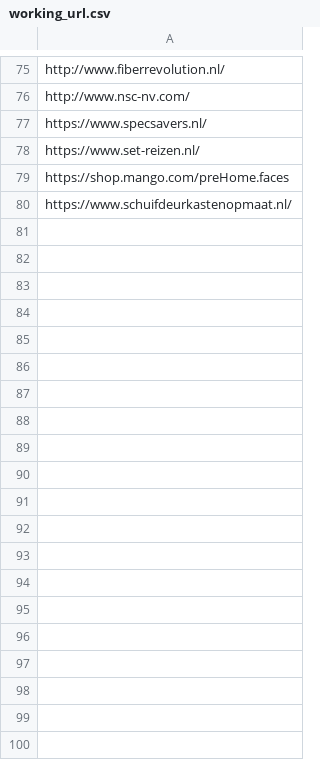
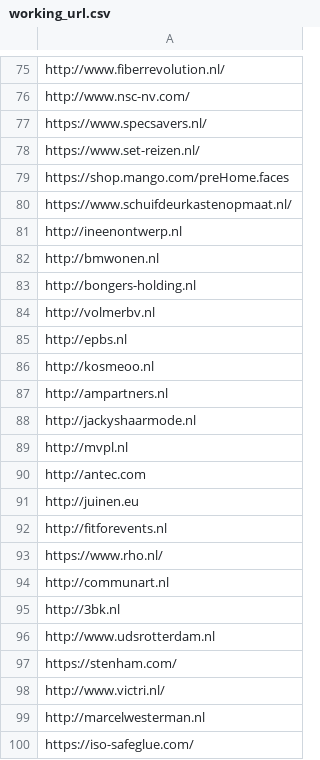
Before and after one commit to fatimesamplesolutions/scrape_phone_numbers_scrapy, a CSV file: working_url.csv, drawn as a sheet; only a part is shown, gaps mark what is left out; the diff covers the shown part only; the diff names each change by its address in the sheet, - before the commit and + after, or states it on an @@ line.

```diff
--- a/working_url.csv
+++ b/working_url.csv
+row 81: http://ineenontwerp.nl
+row 82: http://bmwonen.nl
+row 83: http://bongers-holding.nl
+row 84: http://volmerbv.nl
+row 85: http://epbs.nl
+row 86: http://kosmeoo.nl
+row 87: http://ampartners.nl
+row 88: http://jackyshaarmode.nl
+row 89: http://mvpl.nl
+row 90: http://antec.com
+row 91: http://juinen.eu
+row 92: http://fitforevents.nl
+row 93: https://www.rho.nl/
+row 94: http://communart.nl
+row 95: http://3bk.nl
+row 96: http://www.udsrotterdam.nl
+row 97: https://stenham.com/
+row 98: http://www.victri.nl/
+row 99: http://marcelwesterman.nl
+row 100: https://iso-safeglue.com/
```
Also changed, not shown: 31 added rows elsewhere in this file, dns_error.csv, 2 other files.
